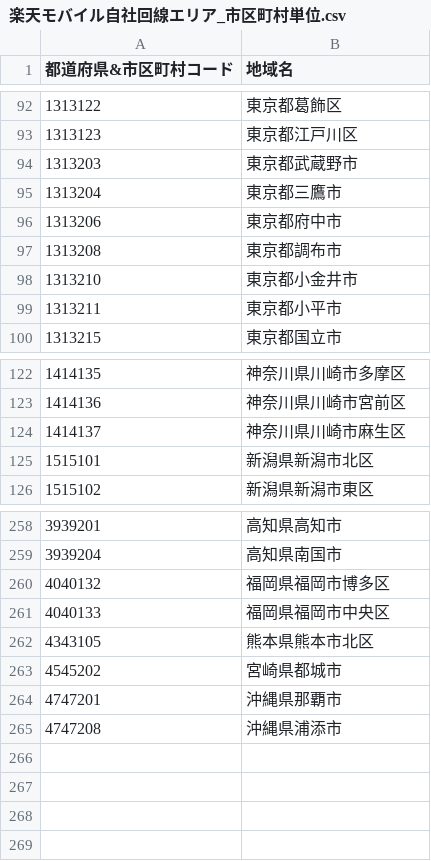
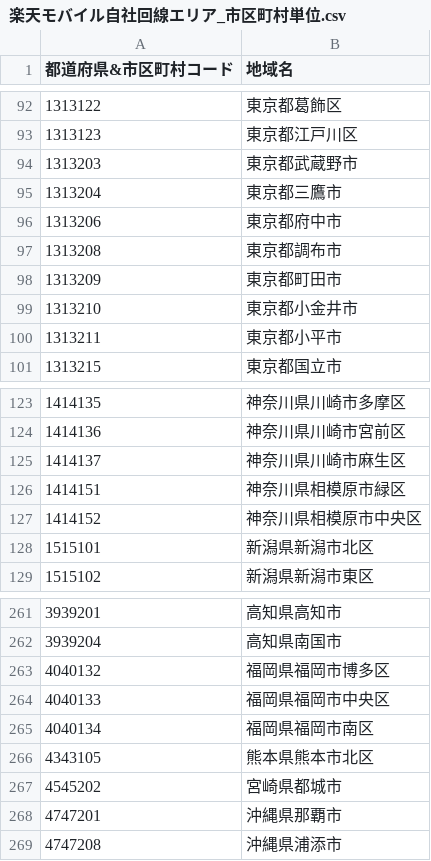
Before and after one commit to yuckynct/rakuten_mobile_mno_area, a CSV file: 楽天モバイル自社回線エリア_市区町村単位.csv, drawn as a sheet; only a part is shown, gaps mark what is left out.

```diff
--- a/楽天モバイル自社回線エリア_市区町村単位.csv
+++ b/楽天モバイル自社回線エリア_市区町村単位.csv
@@ -97,2 +97,3 @@
 "1313208","東京都調布市"
+"1313209","東京都町田市"
 "1313210","東京都小金井市"
@@ -124,2 +125,4 @@
 "1414137","神奈川県川崎市麻生区"
+"1414151","神奈川県相模原市緑区"
+"1414152","神奈川県相模原市中央区"
 "1515101","新潟県新潟市北区"
@@ -261,2 +264,3 @@
 "4040133","福岡県福岡市中央区"
+"4040134","福岡県福岡市南区"
 "4343105","熊本県熊本市北区"
```
Also changed, not shown: 1 other file.
